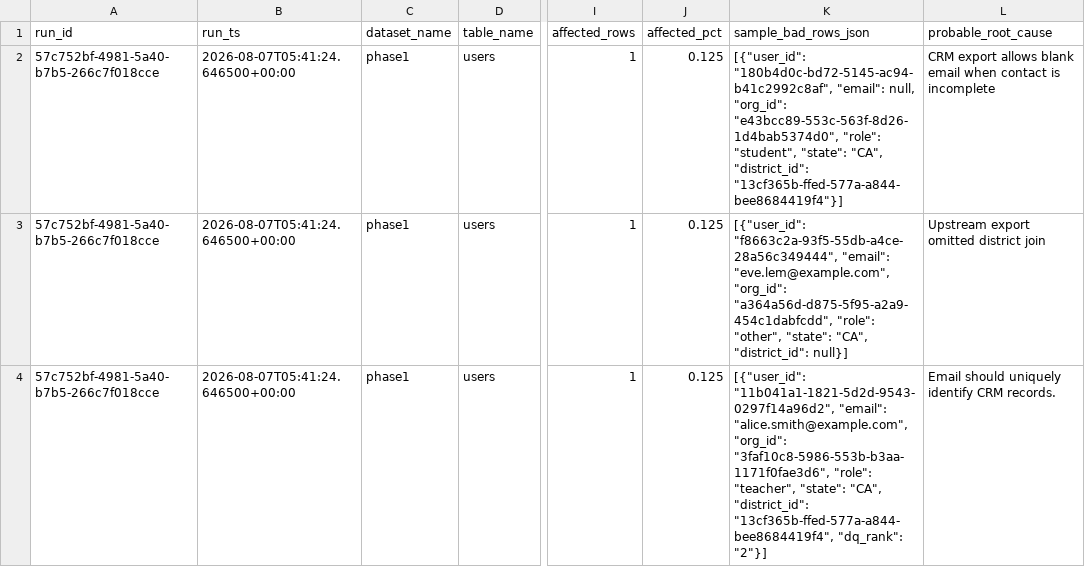
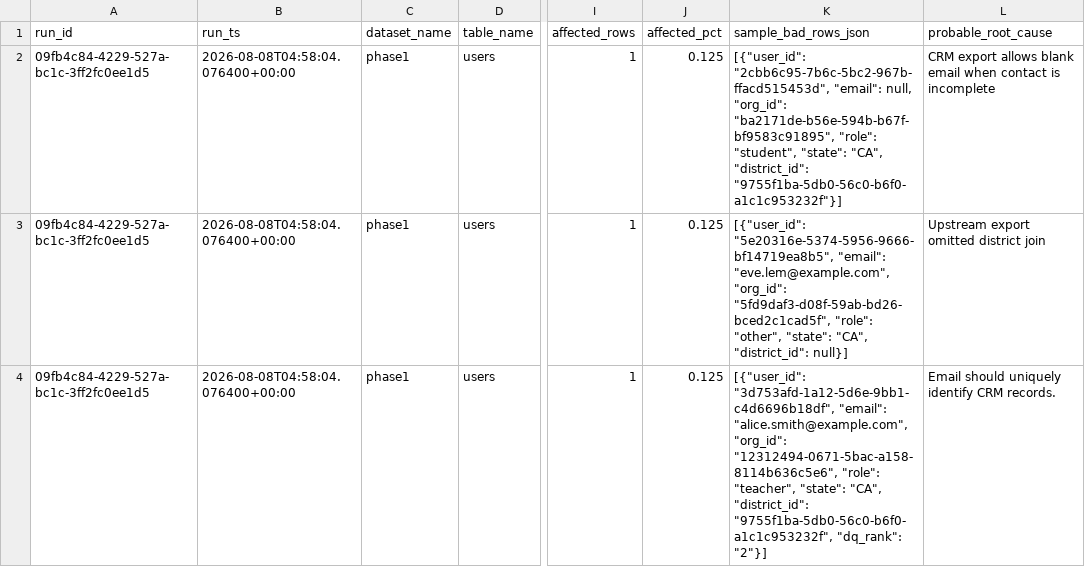
Before and after one commit to josuejero/DQSentry, a CSV file: issues.csv, drawn as a sheet; only a part is shown, gaps mark what is left out; the diff covers the shown part only; the diff names each change by its address in the sheet, - before the commit and + after, or states it on an @@ line.

```diff
--- a/issues.csv
+++ b/issues.csv
-A2:A4 (run_id): 57c752bf-4981-5a40-b7b5-266c7f018cce
+A2:A4 (run_id): 09fb4c84-4229-527a-bc1c-3ff2fc0ee1d5
-B2:B4 (run_ts): 2026-08-07T05:41:24.646500+00:00
+B2:B4 (run_ts): 2026-08-08T04:58:04.076400+00:00
-K2 (sample_bad_rows_json): [{"user_id": "180b4d0c-bd72-5145-ac94-b41c2992c8af", "email": null, "org_id": "e43bcc89-553c-563f-8d26-1d4bab5374d0", "role": "student", "state": "CA", "district_id": "13cf365b-ffed-577a-a844-bee8684419f4"}]
+K2 (sample_bad_rows_json): [{"user_id": "2cbb6c95-7b6c-5bc2-967b-ffacd515453d", "email": null, "org_id": "ba2171de-b56e-594b-b67f-bf9583c91895", "role": "student", "state": "CA", "district_id": "9755f1ba-5db0-56c0-b6f0-a1c1c953232f"}]
-K3 (sample_bad_rows_json): [{"user_id": "f8663c2a-93f5-55db-a4ce-28a56c349444", "email": "eve.lem@example.com", "org_id": "a364a56d-d875-5f95-a2a9-454c1dabfcdd", "role": "other",…
+K3 (sample_bad_rows_json): [{"user_id": "5e20316e-5374-5956-9666-bf14719ea8b5", "email": "eve.lem@example.com", "org_id": "5fd9daf3-d08f-59ab-bd26-bced2c1cad5f", "role": "other",…
-K4 (sample_bad_rows_json): [{"user_id": "11b041a1-1821-5d2d-9543-0297f14a96d2", "email": "alice.smith@example.com", "org_id": "3faf10c8-5986-553b-b3aa-1171f0fae3d6", "role": "teacher", "state": "CA", "district_id": "13cf365b-ffed-577a-a844-bee8684419f4", "dq_rank": "2"}]
+K4 (sample_bad_rows_json): [{"user_id": "3d753afd-1a12-5d6e-9bb1-c4d6696b18df", "email": "alice.smith@example.com", "org_id": "12312494-0671-5bac-a158-8114b636c5e6", "role": "teacher", "state": "CA", "district_id": "9755f1ba-5db0-56c0-b6f0-a1c1c953232f", "dq_rank": "2"}]
```
Also changed, not shown: 6 edited cells elsewhere in this file, 9 other files.
